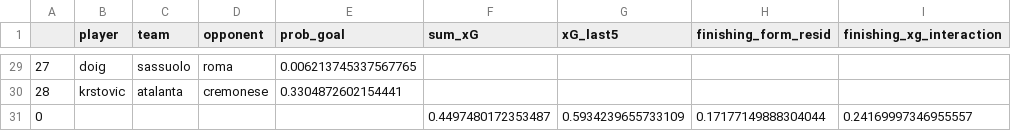
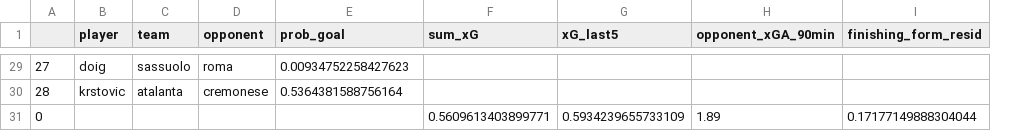
Before and after one commit to malo93777/fantamodel, a CSV file: src/records.csv, drawn as a sheet; only a part is shown, gaps mark what is left out; removed rows and columns are numbered as before the commit, all else as after; the diff covers the shown part only; the diff names each change by its address in the sheet, - before the commit and + after, or states it on an @@ line.

```diff
--- a/src/records.csv
+++ b/src/records.csv
+column H (opponent_xGA_90min), row 31: 1.89
-column I (finishing_xg_interaction), row 31: 0.24169997346955557
-E29 (prob_goal): 0.006213745337567765
+E29 (prob_goal): 0.00934752258427623
-E30 (prob_goal): 0.3304872602154441
+E30 (prob_goal): 0.5364381588756164
-F31 (sum_xG): 0.4497480172353487
+F31 (sum_xG): 0.5609613403899771
```
Also changed, not shown: 27 edited cells elsewhere in this file, 3 other files.
